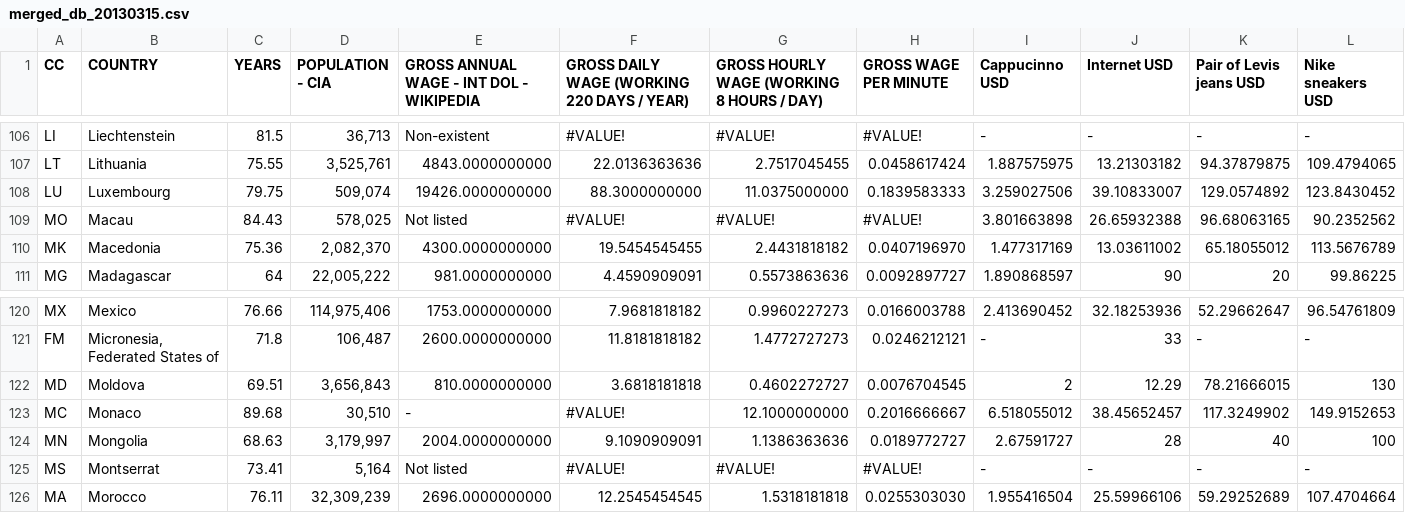
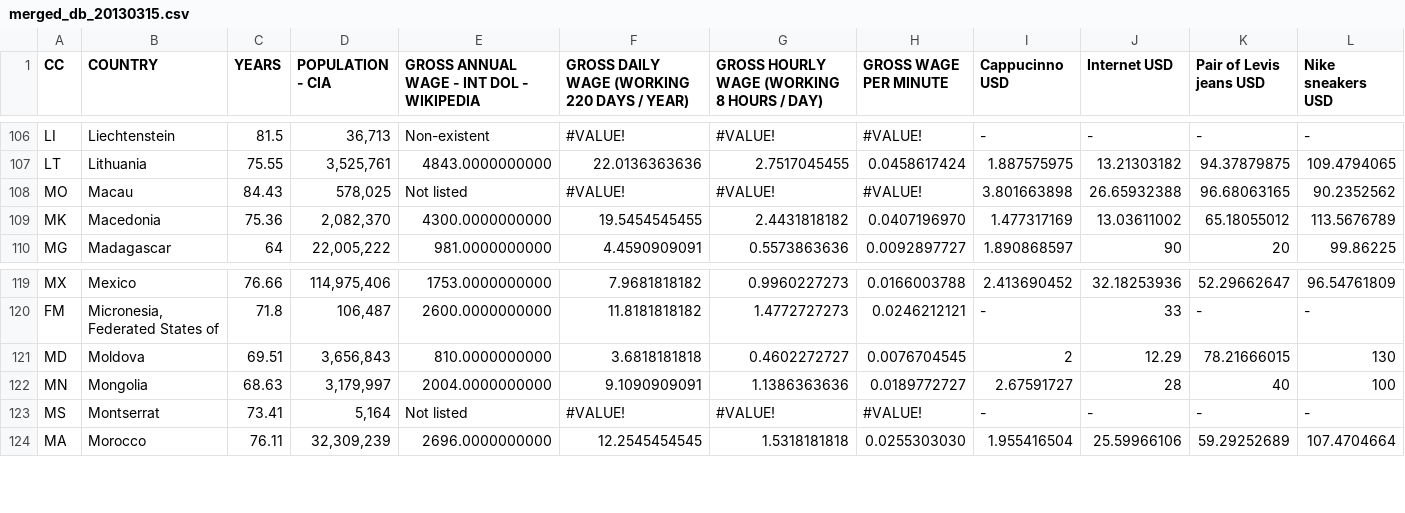
Before and after one commit to ackeune/InfoVis, a CSV file: merged_db_20130315.csv, drawn as a sheet; only a part is shown, gaps mark what is left out; rows hold the shown columns only; the diff names each change by its address in the sheet, - before the commit and + after, or states it on an @@ line.

```diff
--- a/merged_db_20130315.csv
+++ b/merged_db_20130315.csv
-row 108: LU | Luxembourg | 79.75 | 509,074 | 19426.0000000000 | 88.3000000000 | 11.0375000000 | 0.1839583333 | 3.259027506 | 39.10833007 | 129.0574892 | 123.8430452
-row 123: MC | Monaco | 89.68 | 30,510 | - | #VALUE! | 12.1000000000 | 0.2016666667 | 6.518055012 | 38.45652457 | 117.3249902 | 149.9152653
```
Also changed, not shown: 31 other files.
